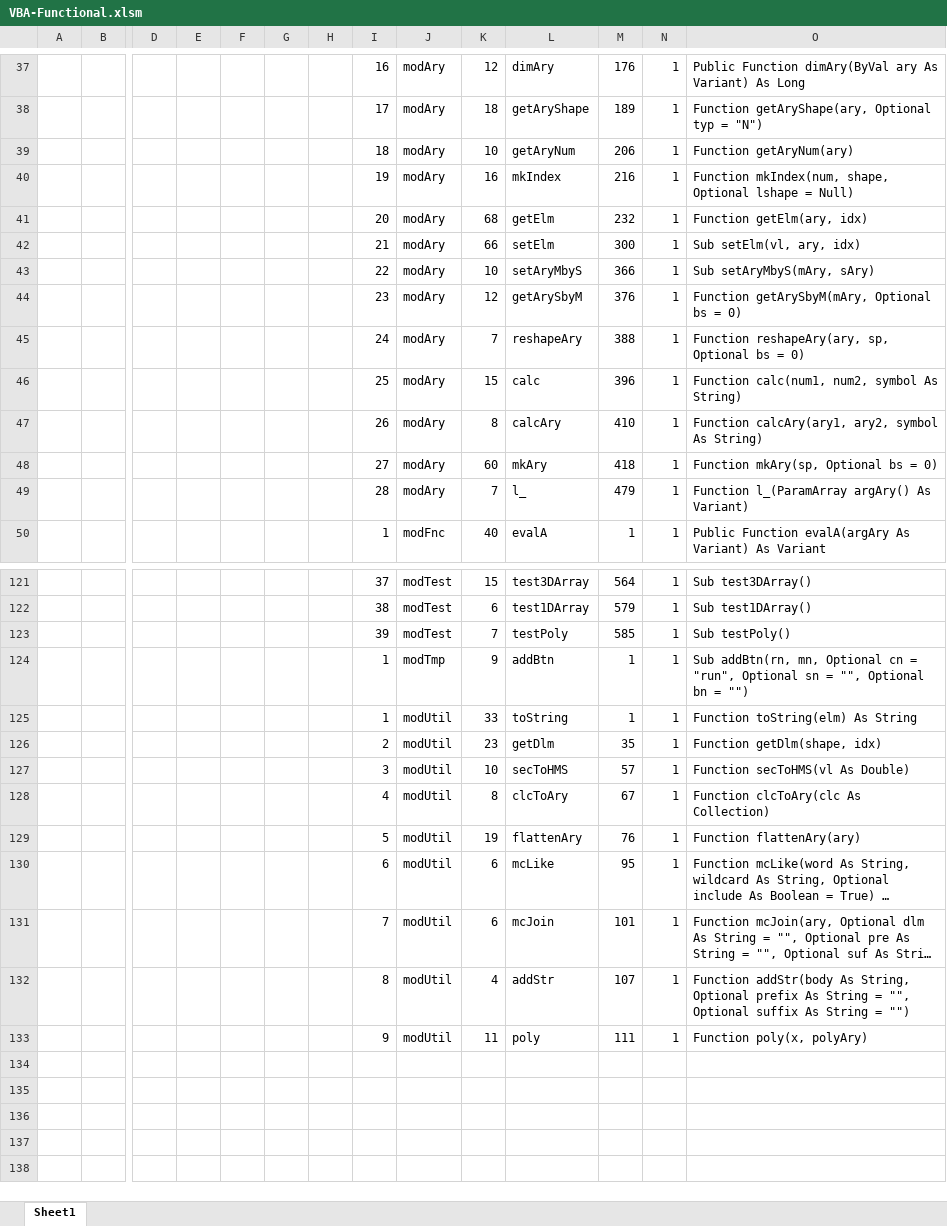
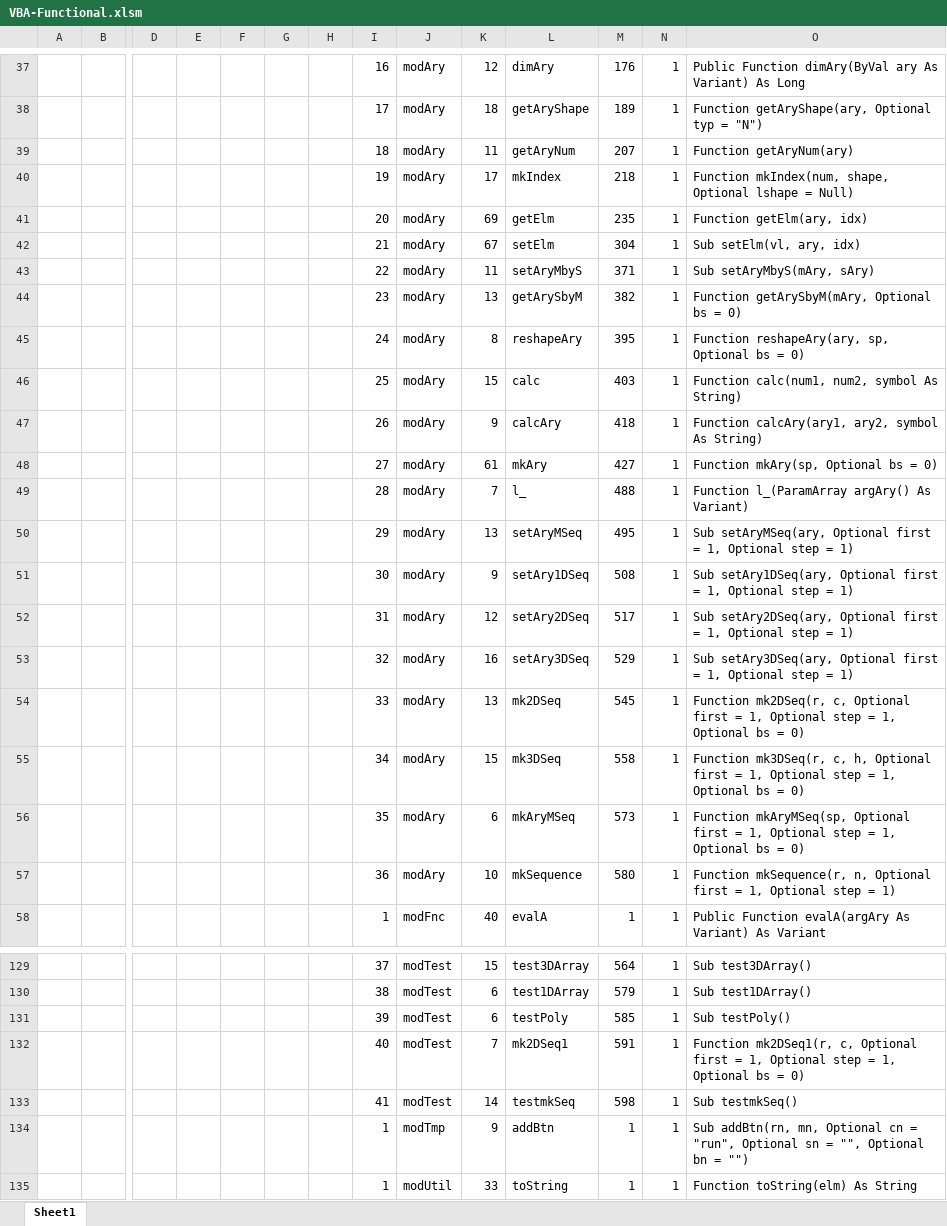
Before and after one commit to mnru/VBA-Functional-Array, an Excel workbook: bin/VBA-Functional.xlsm, sheet Sheet1, drawn as a sheet; only a part is shown, gaps mark what is left out; the shorter side is filled out with more unchanged rows; long unchanged cells end in …; values as stored, in another font and other column widths than the file's, no borders; addresses are those after the commit; rows hold the shown columns only; the diff covers the shown part only; the diff names each change by its address in the sheet, - before the commit and + after, or states it on an @@ line.

Commit message:
add mk2DSeq etc.

```diff
--- a/bin/VBA-Functional.xlsm (sheet Sheet1)
+++ b/bin/VBA-Functional.xlsm (sheet Sheet1)
-K39: 10
+K39: 11
-M39: 206
+M39: 207
-K40: 16
+K40: 17
-M40: 216
+M40: 218
-K41: 68
+K41: 69
-M41: 232
+M41: 235
-K42: 66
+K42: 67
-M42: 300
+M42: 304
-K43: 10
+K43: 11
-M43: 366
+M43: 371
-K44: 12
+K44: 13
-M44: 376
+M44: 382
-K45: 7
+K45: 8
-M45: 388
+M45: 395
-M46: 396
+M46: 403
-K47: 8
+K47: 9
-M47: 410
+M47: 418
-K48: 60
+K48: 61
-M48: 418
+M48: 427
-M49: 479
+M49: 488
+row 50:  |  |  |  |  |  |  | 29 | modAry | 13 | setAryMSeq | 495 | 1 | Sub setAryMSeq(ary, Optional first = 1, Optional step = 1)
+row 51:  |  |  |  |  |  |  | 30 | modAry | 9 | setAry1DSeq | 508 | 1 | Sub setAry1DSeq(ary, Optional first = 1, Optional step = 1)
+row 52:  |  |  |  |  |  |  | 31 | modAry | 12 | setAry2DSeq | 517 | 1 | Sub setAry2DSeq(ary, Optional first = 1, Optional step = 1)
+row 53:  |  |  |  |  |  |  | 32 | modAry | 16 | setAry3DSeq | 529 | 1 | Sub setAry3DSeq(ary, Optional first = 1, Optional step = 1)
+row 54:  |  |  |  |  |  |  | 33 | modAry | 13 | mk2DSeq | 545 | 1 | Function mk2DSeq(r, c, Optional first = 1, Optional step = 1, Optional bs = 0)
+row 55:  |  |  |  |  |  |  | 34 | modAry | 15 | mk3DSeq | 558 | 1 | Function mk3DSeq(r, c, h, Optional first = 1, Optional step = 1, Optional bs = 0)
+row 56:  |  |  |  |  |  |  | 35 | modAry | 6 | mkAryMSeq | 573 | 1 | Function mkAryMSeq(sp, Optional first = 1, Optional step = 1, Optional bs = 0)
+row 57:  |  |  |  |  |  |  | 36 | modAry | 10 | mkSequence | 580 | 1 | Function mkSequence(r, n, Optional first = 1, Optional step = 1)
-K131: 7
+K131: 6
+row 132:  |  |  |  |  |  |  | 40 | modTest | 7 | mk2DSeq1 | 591 | 1 | Function mk2DSeq1(r, c, Optional first = 1, Optional step = 1, Optional bs = 0)
+row 133:  |  |  |  |  |  |  | 41 | modTest | 14 | testmkSeq | 598 | 1 | Sub testmkSeq()
```
Also changed, not shown: 6 edited cells elsewhere in this sheet, 3 other files.
